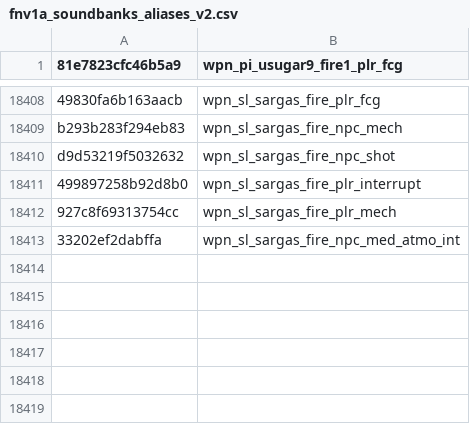
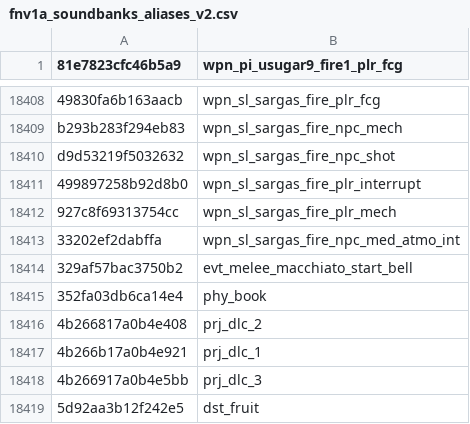
Before and after one commit to echo000/cod-name-db, a CSV file: csv/fnv1a_soundbanks_aliases_v2.csv, drawn as a sheet; only a part is shown, gaps mark what is left out; the diff names each change by its address in the sheet, - before the commit and + after, or states it on an @@ line.

```diff
--- a/csv/fnv1a_soundbanks_aliases_v2.csv
+++ b/csv/fnv1a_soundbanks_aliases_v2.csv
+row 18414: 329af57bac3750b2 | evt_melee_macchiato_start_bell
+row 18415: 352fa03db6ca14e4 | phy_book
+row 18416: 4b266817a0b4e408 | prj_dlc_2
+row 18417: 4b266b17a0b4e921 | prj_dlc_1
+row 18418: 4b266917a0b4e5bb | prj_dlc_3
+row 18419: 5d92aa3b12f242e5 | dst_fruit
```
Also changed, not shown: csv/fnv1a_soundbanks_v2.csv, 2 other files.
